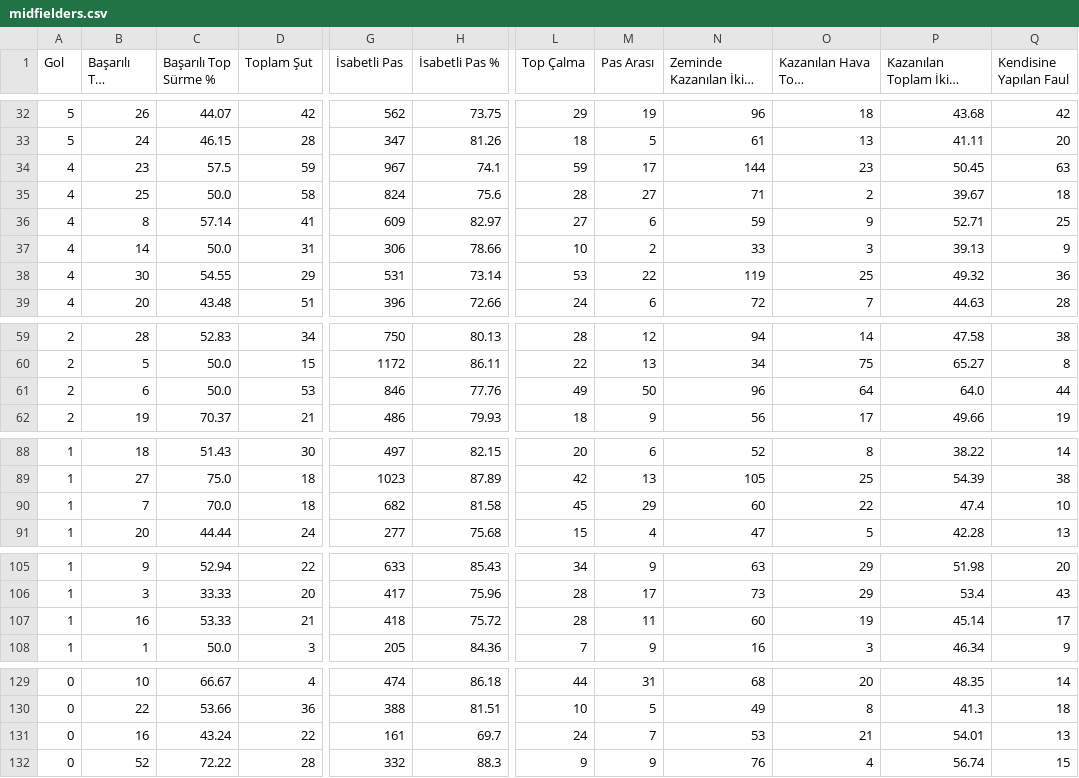
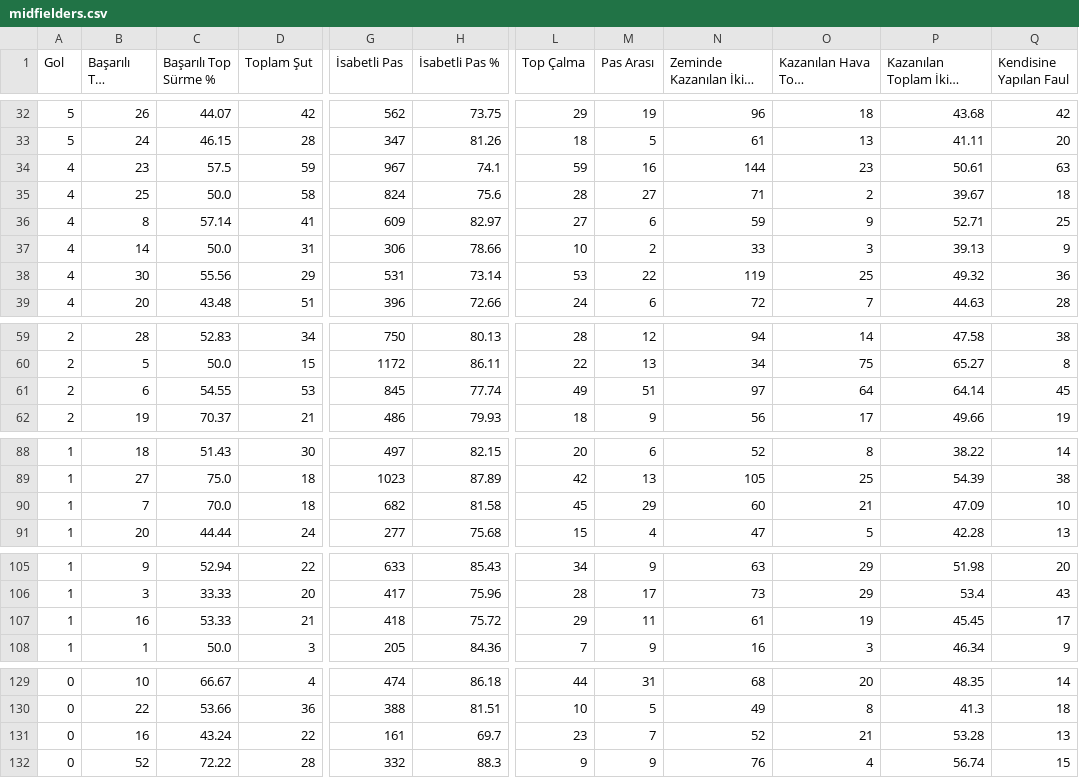
Before and after one commit to scatterradarcsv/csv_scatter_radar_total, a CSV file: midfielders.csv, drawn as a sheet; only a part is shown, gaps mark what is left out; long unchanged cells end in …; the diff covers the shown part only; the diff names each change by its address in the sheet, - before the commit and + after, or states it on an @@ line.

Commit message:
Updated midfielders.csv

```diff
--- a/midfielders.csv
+++ b/midfielders.csv
-M34 (Pas Arası): 17
+M34 (Pas Arası): 16
-P34: 50.45
+P34: 50.61
-C38 (Başarılı Top Sürme %): 54.55
+C38 (Başarılı Top Sürme %): 55.56
-C61 (Başarılı Top Sürme %): 50.0
+C61 (Başarılı Top Sürme %): 54.55
-G61 (İsabetli Pas): 846
+G61 (İsabetli Pas): 845
-H61 (İsabetli Pas %): 77.76
+H61 (İsabetli Pas %): 77.74
-M61 (Pas Arası): 50
+M61 (Pas Arası): 51
-N61 (Zeminde Kazanılan İkili Mücadele): 96
+N61 (Zeminde Kazanılan İkili Mücadele): 97
-P61: 64.0
+P61: 64.14
-Q61 (Kendisine Yapılan Faul): 44
+Q61 (Kendisine Yapılan Faul): 45
-O90 (Kazanılan Hava Topu Mücadelesi): 22
+O90 (Kazanılan Hava Topu Mücadelesi): 21
-P90: 47.4
+P90: 47.09
-L107 (Top Çalma): 28
+L107 (Top Çalma): 29
-N107 (Zeminde Kazanılan İkili Mücadele): 60
+N107 (Zeminde Kazanılan İkili Mücadele): 61
-P107: 45.14
+P107: 45.45
-L131 (Top Çalma): 24
+L131 (Top Çalma): 23
-N131 (Zeminde Kazanılan İkili Mücadele): 53
+N131 (Zeminde Kazanılan İkili Mücadele): 52
-P131: 54.01
+P131: 53.28
```
Also changed, not shown: 1 edited cell elsewhere in this file.
